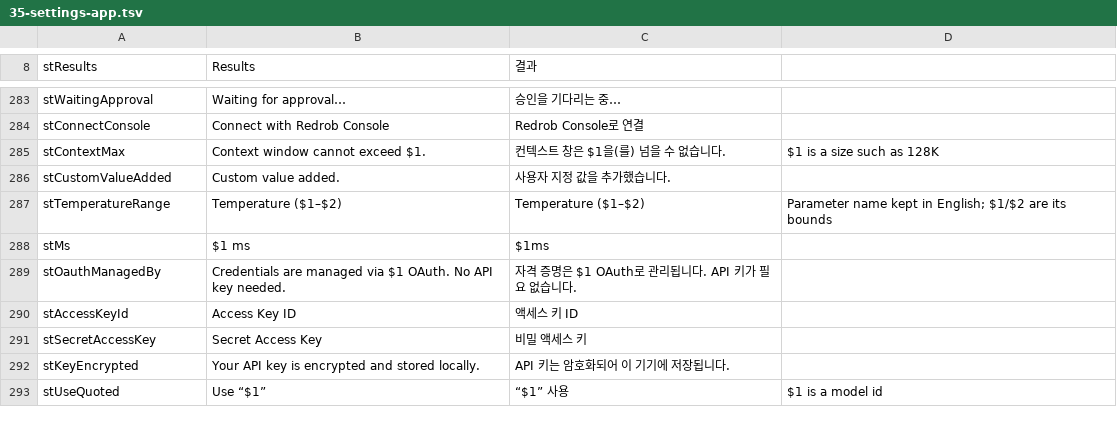
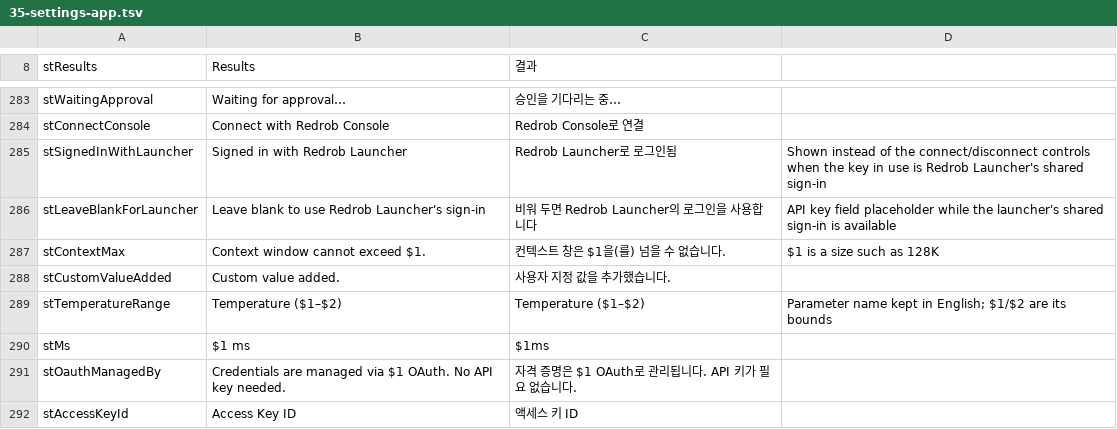
Before and after one commit to redrob-labs/redrob-browser, a TSV file: l10n/extension/35-settings-app.tsv, drawn as a sheet; only a part is shown, gaps mark what is left out; the shorter side is filled out with more unchanged rows.

Commit message:
feat: use Redrob Launcher's sign-in when this app has no key of its own (#110)
A Redrob Console provider saved without a workspace key now runs on the
key Redrob Launcher wrote to the shared account file
(docs/shared-account.md in redrob-launcher): ~/.config/redrob-shared/
account.json on Linux, ~/Library/Application Support/ai.redrob.shared/
account.json on macOS, %APPDATA%\Redrob\Shared\account.json on Windows,
REDROB_SHARED_DIR overriding the directory.

Agent server
- lib/redrob-shared-account.ts: sharedAccountPath(), readSharedAccount()
  (read-only, at use time, empty/missing apiKey = not signed in),
  launcherSignIn() (everything but the key) and withLauncherFallback(),
  which fills a redrob-console row's blank key -- and a blank base URL --
  from the shared file. The row's own key always wins.
- providerRowToLlmConfig (chat hydration and /refine-prompt) and
  /test-provider apply the fallback, so every outbound request reads the
  shared file at that moment: a sign-in, sign-out or rotated key in the
  launcher takes effect on the next request without a restart.
- The public provider projection gains viaLauncher so the app can tell;
  it still never carries a key.
- GET /redrob-console/launcher reports the sign-in and account name for
  the settings form, never the key. Under the trusted-app-origin gate.

App (agent sidebar)
- Redrob Console form: when the launcher is signed in and the provider
  has no key typed or saved, the connect block is replaced by "Signed in
  with Redrob Launcher · <account>", the API key field becomes optional
  with a placeholder saying so, and Test runs on the shared key. A key of
  the app's own, once entered, wins.
- Configured providers list: a keyless Redrob Console row describes
  itself as "Signed in with Redrob Launcher · <model>".
- Strings in l10n/extension/35-settings-app.tsv (en/ko), generated
  catalogue regenerated.

Removing the provider ("disconnect") removes only the app's own row; the
shared file is never written or deleted.

Tests: REDROB_SHARED_DIR points at a temp dir -- no key -> not signed in;
shared only -> used and flagged; own + shared -> own wins; other provider
types untouched; rotation/sign-out seen on the next read; GET /launcher
without the key; DB store flags and removal leaving the shared file. App
tests for the fetch helper, the row flag, form testability and the row
description. Also formats a sibling test biome had been flagging.

```diff
--- a/l10n/extension/35-settings-app.tsv
+++ b/l10n/extension/35-settings-app.tsv
@@ -284,2 +284,4 @@ stWaitingApproval	Waiting for approval…	승인을 기다리는 중…
 stConnectConsole	Connect with Redrob Console	Redrob Console로 연결
+stSignedInWithLauncher	Signed in with Redrob Launcher	Redrob Launcher로 로그인됨	Shown instead of the connect/disconnect controls when the key in use is Redrob Launcher's shared sign-in
+stLeaveBlankForLauncher	Leave blank to use Redrob Launcher's sign-in	비워 두면 Redrob Launcher의 로그인을 사용합니다	API key field placeholder while the launcher's shared sign-in is available
 stContextMax	Context window cannot exceed $1.	컨텍스트 창은 $1을(를) 넘을 수 없습니다.	$1 is a size such as 128K
```
Also changed, not shown: 17 other files.
